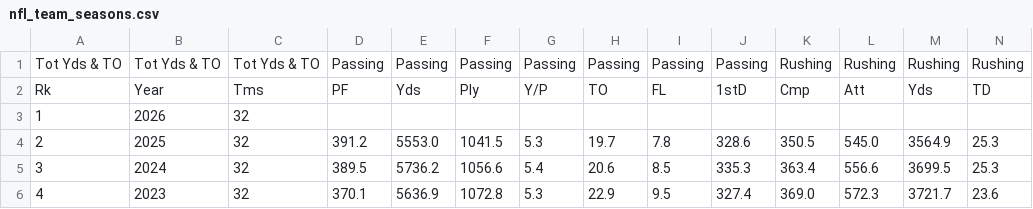
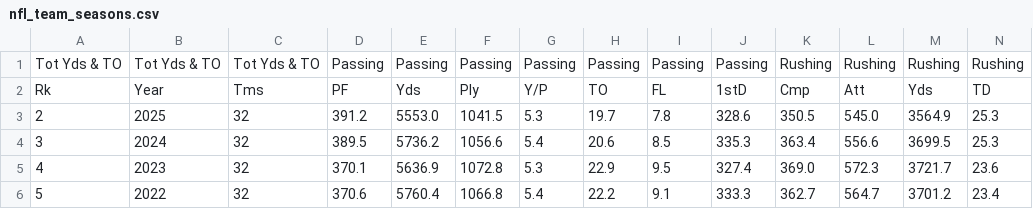
Before and after one commit to Tonytalkalot/RTG-2026, a CSV file: Eldobot-master/static/nfl_team_seasons.csv, drawn as a sheet; only a part is shown; the shorter side is filled out with more unchanged rows; rows hold the shown columns only; the diff names each change by its address in the sheet, - before the commit and + after, or states it on an @@ line.

Commit message:
Fix CSV header formatting and spacing

```diff
--- a/Eldobot-master/static/nfl_team_seasons.csv
+++ b/Eldobot-master/static/nfl_team_seasons.csv
-row 3: 1 | 2026 | 32
```
